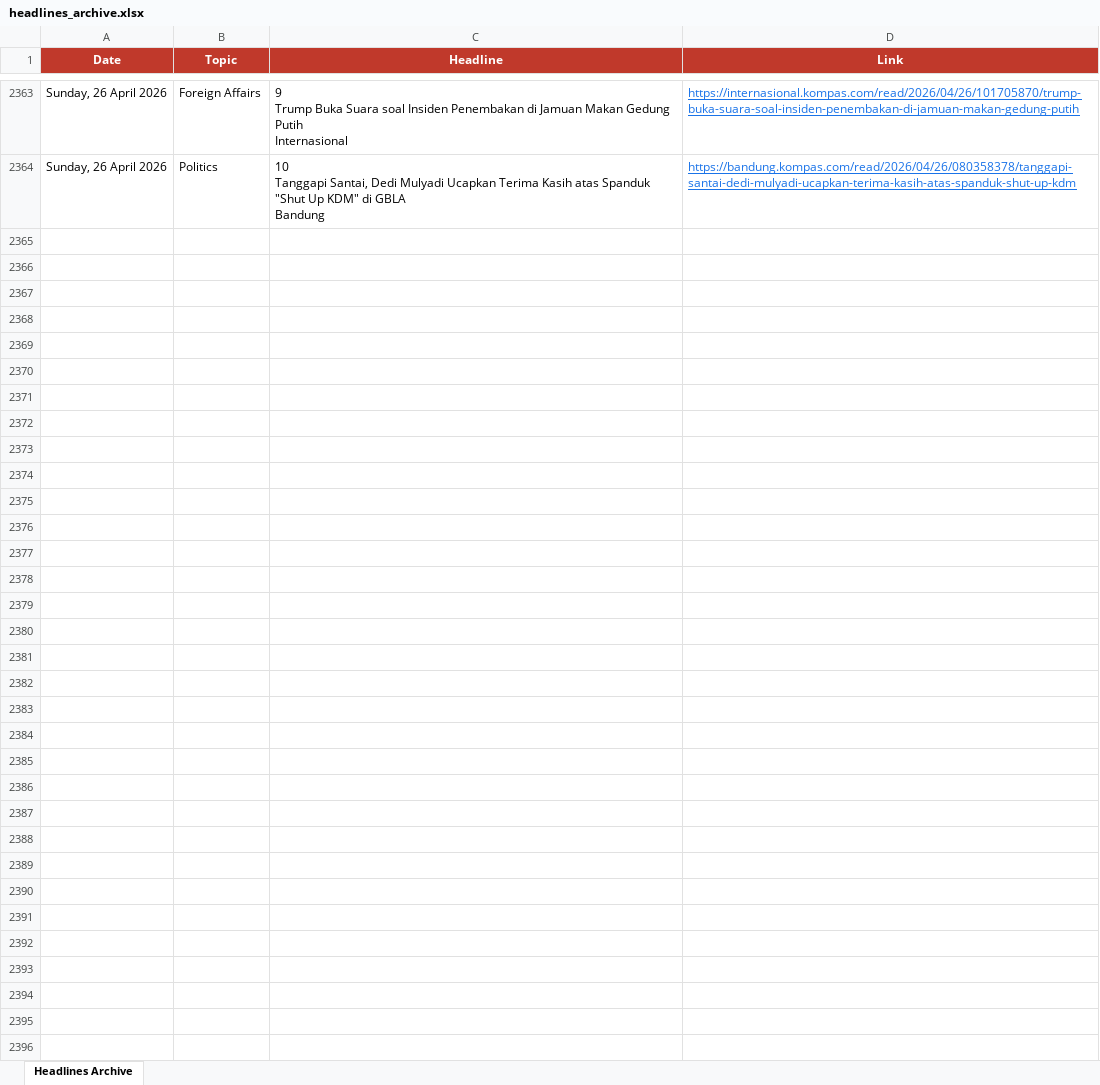
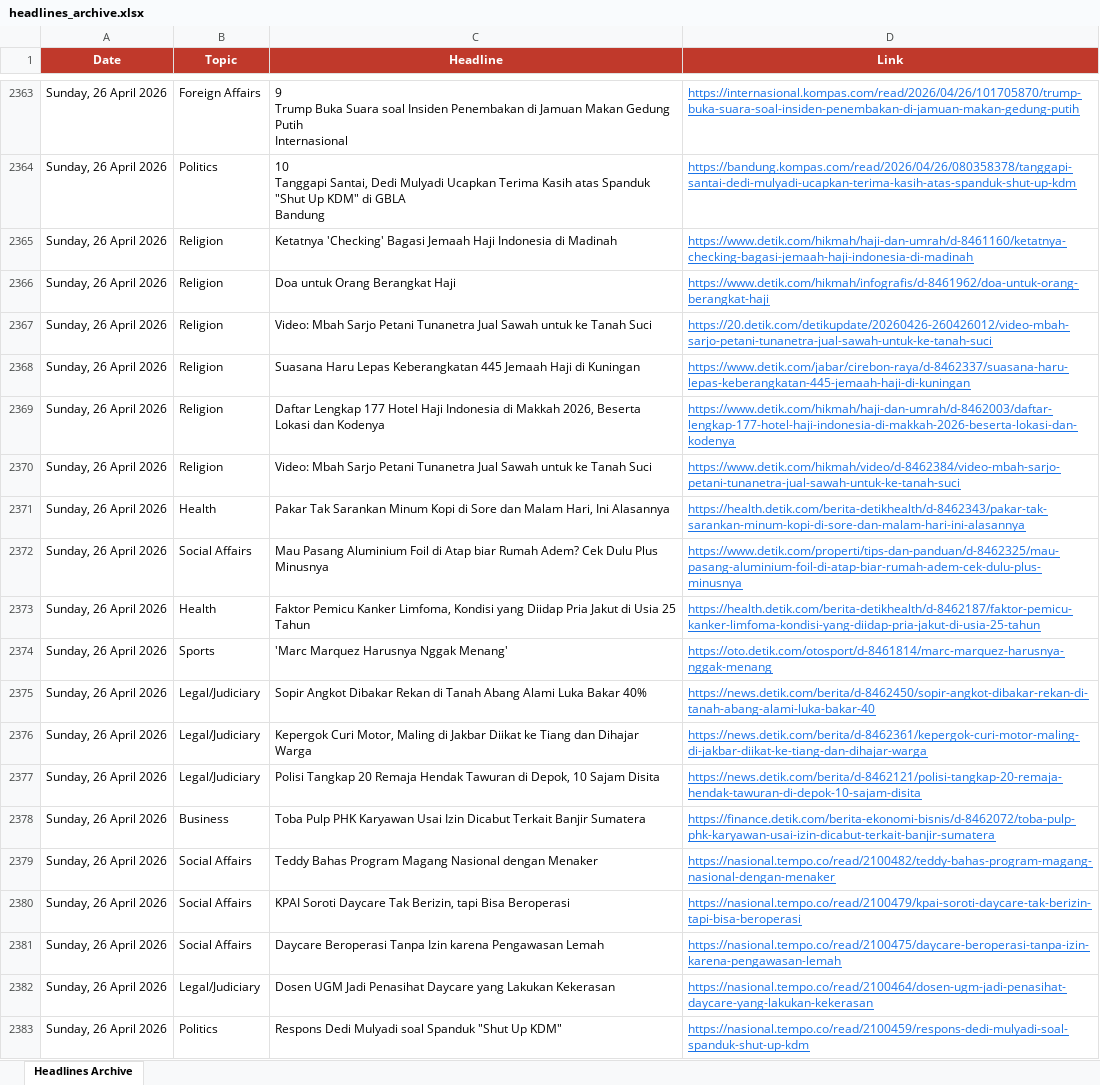
Before and after one commit to rattanarcher/Indo-news-briefing, an Excel workbook: headlines_archive.xlsx, sheet Headlines Archive, drawn as a sheet; only a part is shown, gaps mark what is left out; values as stored, in another font and other column widths than the file's, no borders; the diff covers the shown part only; the diff names each change by its address in the sheet, - before the commit and + after, or states it on an @@ line.

```diff
--- a/headlines_archive.xlsx (sheet Headlines Archive)
+++ b/headlines_archive.xlsx (sheet Headlines Archive)
+row 2365: Sunday, 26 April 2026 | Religion | Ketatnya 'Checking' Bagasi Jemaah Haji Indonesia di Madinah | https://www.detik.com/hikmah/haji-dan-umrah/d-8461160/ketatnya-checking-bagasi-jemaah-haji-indonesia-di-madinah
+row 2366: Sunday, 26 April 2026 | Religion | Doa untuk Orang Berangkat Haji | https://www.detik.com/hikmah/infografis/d-8461962/doa-untuk-orang-berangkat-haji
+row 2367: Sunday, 26 April 2026 | Religion | Video: Mbah Sarjo Petani Tunanetra Jual Sawah untuk ke Tanah Suci | https://20.detik.com/detikupdate/20260426-260426012/video-mbah-sarjo-petani-tunanetra-jual-sawah-untuk-ke-tanah-suci
+row 2368: Sunday, 26 April 2026 | Religion | Suasana Haru Lepas Keberangkatan 445 Jemaah Haji di Kuningan | https://www.detik.com/jabar/cirebon-raya/d-8462337/suasana-haru-lepas-keberangkatan-445-jemaah-haji-di-kuningan
+row 2369: Sunday, 26 April 2026 | Religion | Daftar Lengkap 177 Hotel Haji Indonesia di Makkah 2026, Beserta Lokasi dan Kodenya | https://www.detik.com/hikmah/haji-dan-umrah/d-8462003/daftar-lengkap-177-hotel-haji-indonesia-di-makkah-2026-beserta-lokasi-dan-kodenya
+row 2370: Sunday, 26 April 2026 | Religion | Video: Mbah Sarjo Petani Tunanetra Jual Sawah untuk ke Tanah Suci | https://www.detik.com/hikmah/video/d-8462384/video-mbah-sarjo-petani-tunanetra-jual-sawah-untuk-ke-tanah-suci
+row 2371: Sunday, 26 April 2026 | Health | Pakar Tak Sarankan Minum Kopi di Sore dan Malam Hari, Ini Alasannya | https://health.detik.com/berita-detikhealth/d-8462343/pakar-tak-sarankan-minum-kopi-di-sore-dan-malam-hari-ini-alasannya
+row 2372: Sunday, 26 April 2026 | Social Affairs | Mau Pasang Aluminium Foil di Atap biar Rumah Adem? Cek Dulu Plus Minusnya | https://www.detik.com/properti/tips-dan-panduan/d-8462325/mau-pasang-aluminium-foil-di-atap-biar-rumah-adem-cek-dulu-plus-minusnya
+row 2373: Sunday, 26 April 2026 | Health | Faktor Pemicu Kanker Limfoma, Kondisi yang Diidap Pria Jakut di Usia 25 Tahun | https://health.detik.com/berita-detikhealth/d-8462187/faktor-pemicu-kanker-limfoma-kondisi-yang-diidap-pria-jakut-di-usia-25-tahun
+row 2374: Sunday, 26 April 2026 | Sports | 'Marc Marquez Harusnya Nggak Menang' | https://oto.detik.com/otosport/d-8461814/marc-marquez-harusnya-nggak-menang
+row 2375: Sunday, 26 April 2026 | Legal/Judiciary | Sopir Angkot Dibakar Rekan di Tanah Abang Alami Luka Bakar 40% | https://news.detik.com/berita/d-8462450/sopir-angkot-dibakar-rekan-di-tanah-abang-alami-luka-bakar-40
+row 2376: Sunday, 26 April 2026 | Legal/Judiciary | Kepergok Curi Motor, Maling di Jakbar Diikat ke Tiang dan Dihajar Warga | https://news.detik.com/berita/d-8462361/kepergok-curi-motor-maling-di-jakbar-diikat-ke-tiang-dan-dihajar-warga
+row 2377: Sunday, 26 April 2026 | Legal/Judiciary | Polisi Tangkap 20 Remaja Hendak Tawuran di Depok, 10 Sajam Disita | https://news.detik.com/berita/d-8462121/polisi-tangkap-20-remaja-hendak-tawuran-di-depok-10-sajam-disita
+row 2378: Sunday, 26 April 2026 | Business | Toba Pulp PHK Karyawan Usai Izin Dicabut Terkait Banjir Sumatera | https://finance.detik.com/berita-ekonomi-bisnis/d-8462072/toba-pulp-phk-karyawan-usai-izin-dicabut-terkait-banjir-sumatera
+row 2379: Sunday, 26 April 2026 | Social Affairs | Teddy Bahas Program Magang Nasional dengan Menaker | https://nasional.tempo.co/read/2100482/teddy-bahas-program-magang-nasional-dengan-menaker
+row 2380: Sunday, 26 April 2026 | Social Affairs | KPAI Soroti Daycare Tak Berizin, tapi Bisa Beroperasi | https://nasional.tempo.co/read/2100479/kpai-soroti-daycare-tak-berizin-tapi-bisa-beroperasi
+row 2381: Sunday, 26 April 2026 | Social Affairs | Daycare Beroperasi Tanpa Izin karena Pengawasan Lemah | https://nasional.tempo.co/read/2100475/daycare-beroperasi-tanpa-izin-karena-pengawasan-lemah
+row 2382: Sunday, 26 April 2026 | Legal/Judiciary | Dosen UGM Jadi Penasihat Daycare yang Lakukan Kekerasan | https://nasional.tempo.co/read/2100464/dosen-ugm-jadi-penasihat-daycare-yang-lakukan-kekerasan
+row 2383: Sunday, 26 April 2026 | Politics | Respons Dedi Mulyadi soal Spanduk "Shut Up KDM" | https://nasional.tempo.co/read/2100459/respons-dedi-mulyadi-soal-spanduk-shut-up-kdm
```
Also changed, not shown: 120 added rows elsewhere in this sheet.
